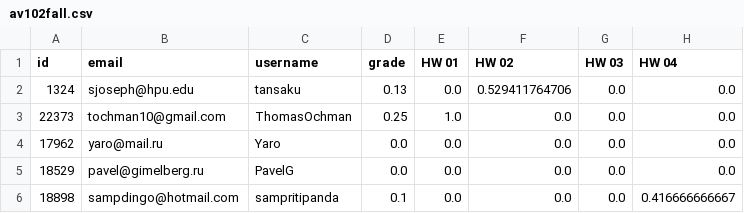
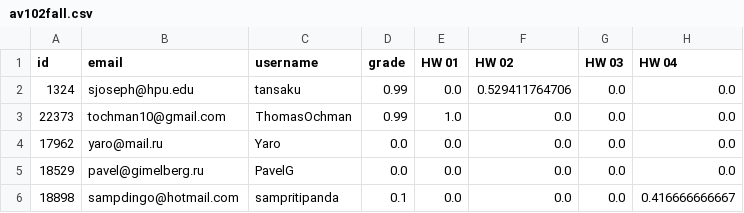
Before and after one commit to AgileVentures/certificates, a CSV file: data/av102fall.csv, drawn as a sheet; only a part is shown; the diff names each change by its address in the sheet, - before the commit and + after, or states it on an @@ line.

```diff
--- a/data/av102fall.csv
+++ b/data/av102fall.csv
-D2 (grade): 0.13
+D2 (grade): 0.99
-D3 (grade): 0.25
+D3 (grade): 0.99
```
Also changed, not shown: 5 other files.
